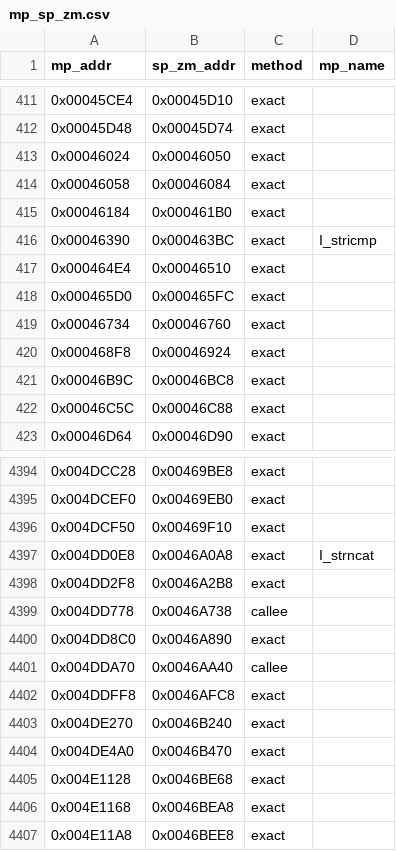
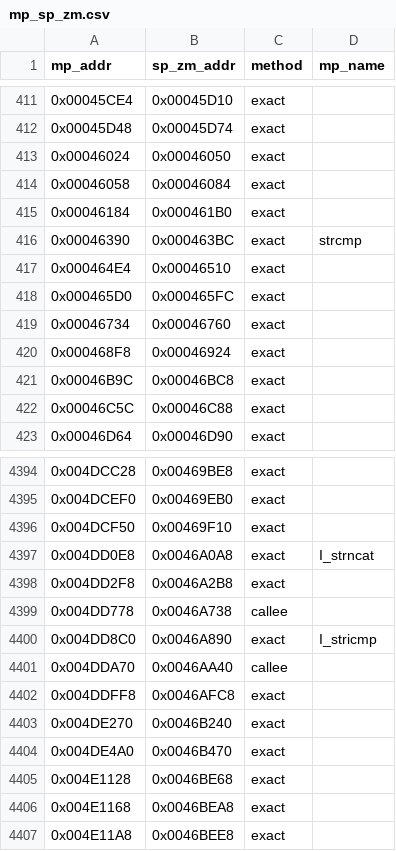
Before and after one commit to itacentury/bo1-re, a CSV file: data/cross/mp_sp_zm.csv, drawn as a sheet; only a part is shown, gaps mark what is left out.

```diff
--- a/data/cross/mp_sp_zm.csv
+++ b/data/cross/mp_sp_zm.csv
@@ -415,3 +415,3 @@ mp_addr,sp_zm_addr,method,mp_name
 0x00046184,0x000461B0,exact,
-0x00046390,0x000463BC,exact,I_stricmp
+0x00046390,0x000463BC,exact,strcmp
 0x000464E4,0x00046510,exact,
@@ -4399,3 +4399,3 @@ mp_addr,sp_zm_addr,method,mp_name
 0x004DD778,0x0046A738,callee,
-0x004DD8C0,0x0046A890,exact,
+0x004DD8C0,0x0046A890,exact,I_stricmp
 0x004DDA70,0x0046AA40,callee,
```
Also changed, not shown: data/mp/functions.csv, data/sp_zm/functions.csv, 4 other files.
